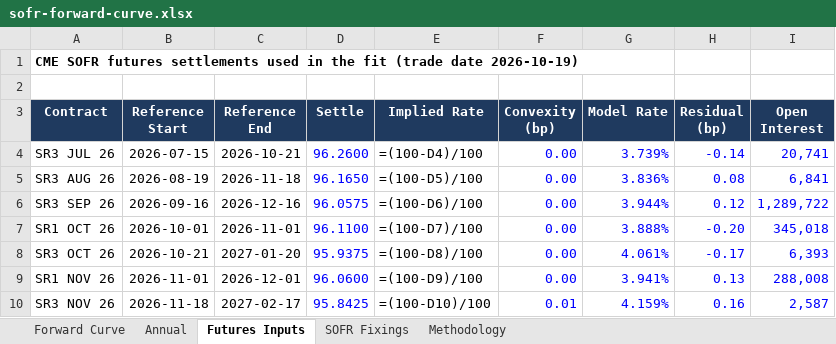
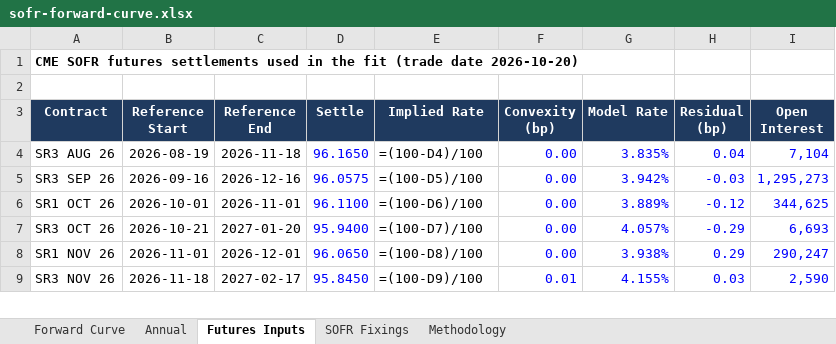
Before and after one commit to jkane-29/opensofr, an Excel workbook: output/downloads/sofr-forward-curve.xlsx, sheet Futures Inputs, drawn as a sheet; only a part is shown; values as stored, in another font and other column widths than the file's, no borders; formulas without a stored value are shown as written; removed rows and columns are numbered as before the commit, all else as after; the diff covers the shown part only; the diff names each change by its address in the sheet, - before the commit and + after, or states it on an @@ line.

```diff
--- a/output/downloads/sofr-forward-curve.xlsx (sheet Futures Inputs)
+++ b/output/downloads/sofr-forward-curve.xlsx (sheet Futures Inputs)
-A1 (Contract): …(trade date 2026-10-19)
+A1 (Contract): …(trade date 2026-10-20)
-row 4: SR3 JUL 26 | 2026-07-15 | 2026-10-21 | 96.2600 | =(100-D4)/100 | 0.00 | 3.739% | -0.14 | 20,741
-E4 (Implied Rate): =(100-D5)/100
+E4 (Implied Rate): =(100-D4)/100
-G4 (Model Rate): 3.836%
+G4 (Model Rate): 3.835%
-H4 (Residual (bp)): 0.08
+H4 (Residual (bp)): 0.04
-I4 (Open Interest): 6,841
+I4 (Open Interest): 7,104
-E5 (Implied Rate): =(100-D6)/100
+E5 (Implied Rate): =(100-D5)/100
-G5 (Model Rate): 3.944%
+G5 (Model Rate): 3.942%
-H5 (Residual (bp)): 0.12
+H5 (Residual (bp)): -0.03
-I5 (Open Interest): 1,289,722
+I5 (Open Interest): 1,295,273
-E6 (Implied Rate): =(100-D7)/100
+E6 (Implied Rate): =(100-D6)/100
-G6 (Model Rate): 3.888%
+G6 (Model Rate): 3.889%
-H6 (Residual (bp)): -0.20
+H6 (Residual (bp)): -0.12
-I6 (Open Interest): 345,018
+I6 (Open Interest): 344,625
-D7 (Settle): 95.9375
+D7 (Settle): 95.9400
-E7 (Implied Rate): =(100-D8)/100
+E7 (Implied Rate): =(100-D7)/100
-G7 (Model Rate): 4.061%
+G7 (Model Rate): 4.057%
-H7 (Residual (bp)): -0.17
+H7 (Residual (bp)): -0.29
-I7 (Open Interest): 6,393
+I7 (Open Interest): 6,693
-D8 (Settle): 96.0600
+D8 (Settle): 96.0650
-E8 (Implied Rate): =(100-D9)/100
+E8 (Implied Rate): =(100-D8)/100
-G8 (Model Rate): 3.941%
+G8 (Model Rate): 3.938%
-H8 (Residual (bp)): 0.13
+H8 (Residual (bp)): 0.29
-I8 (Open Interest): 288,008
+I8 (Open Interest): 290,247
-D9 (Settle): 95.8425
+D9 (Settle): 95.8450
-E9 (Implied Rate): =(100-D10)/100
+E9 (Implied Rate): =(100-D9)/100
-G9 (Model Rate): 4.159%
+G9 (Model Rate): 4.155%
-H9 (Residual (bp)): 0.16
+H9 (Residual (bp)): 0.03
-I9 (Open Interest): 2,587
+I9 (Open Interest): 2,590
```
Also changed, not shown: 255 edited cells elsewhere in this sheet, sheet Forward Curve, sheet SOFR Fixings, charts or pictures, 8 other files.
